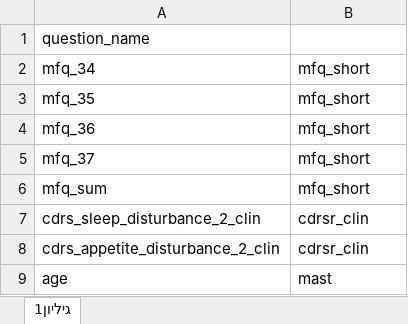
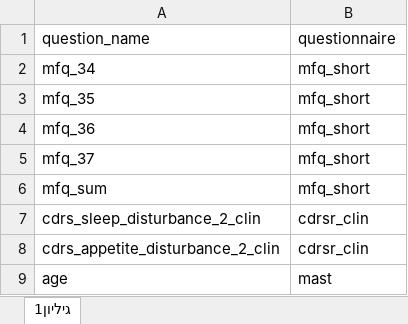
Before and after one commit to nogur9/QuestionnaireDashboard, an Excel workbook: Data/questions_excluded_from_scores_calculation.xlsx, sheet גיליון1, drawn as a sheet; values as stored, in another font and other column widths than the file's, no borders; the diff names each change by its address in the sheet, - before the commit and + after, or states it on an @@ line.

```diff
--- a/Data/questions_excluded_from_scores_calculation.xlsx (sheet גיליון1)
+++ b/Data/questions_excluded_from_scores_calculation.xlsx (sheet גיליון1)
-B1: (empty)
+B1: questionnaire
```
Also changed, not shown: Data/Depression_Clinic_SCMCI_study_measures_2024.xlsx, Data/qualtrics_column_names.xlsx, 30 other files.
